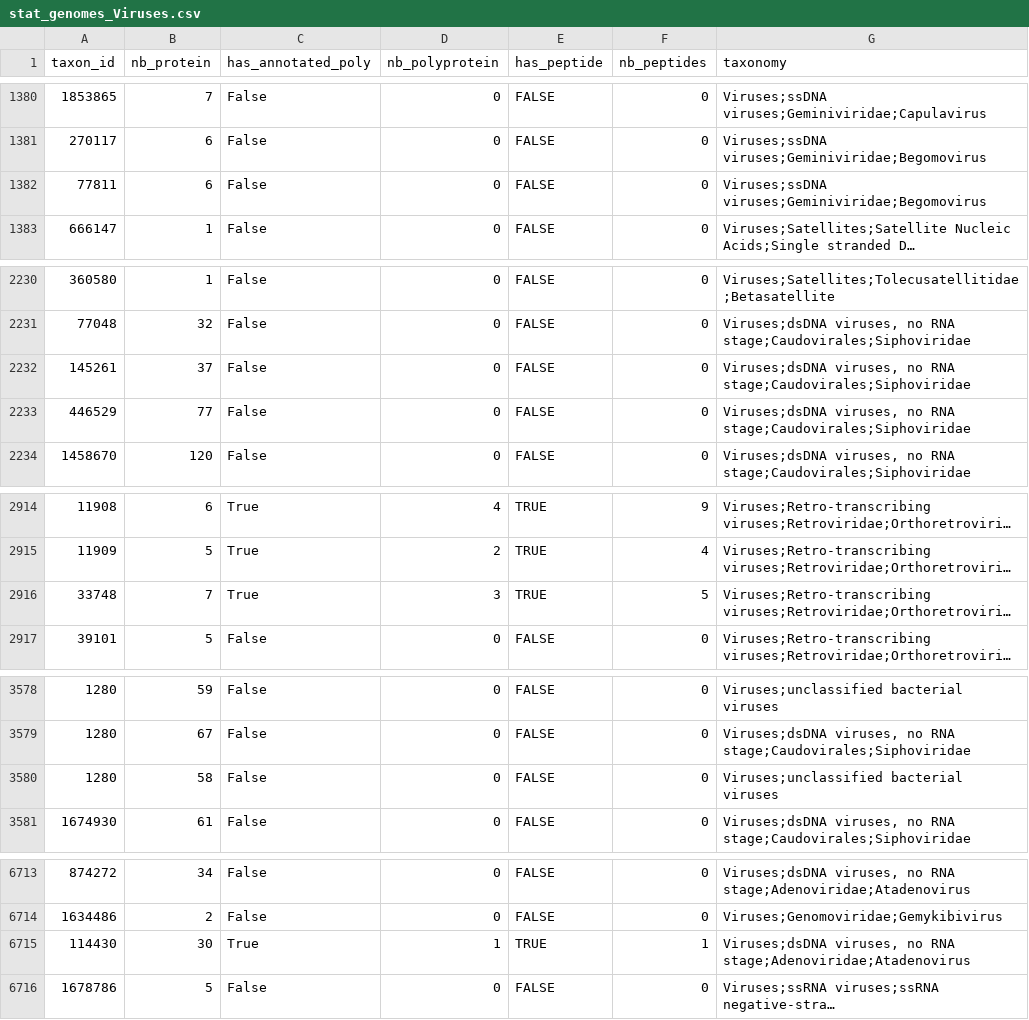
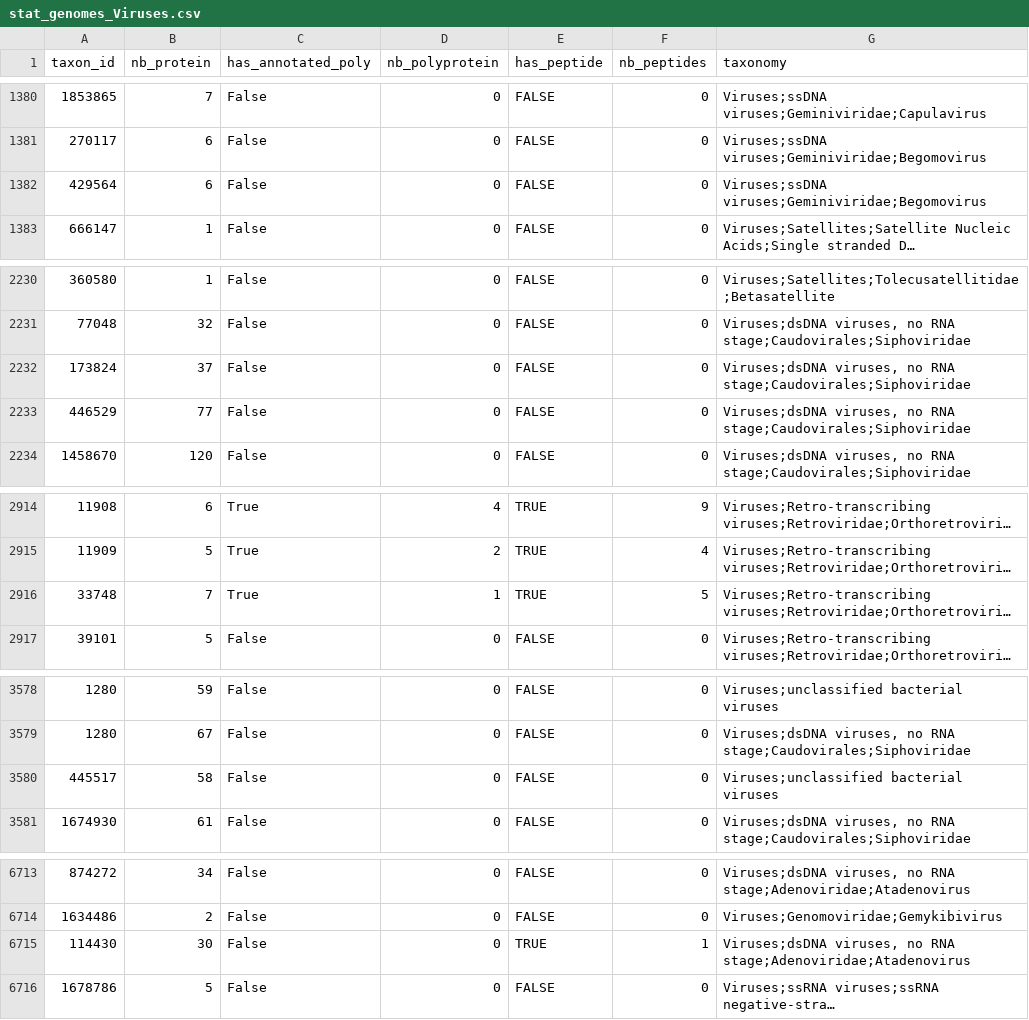
Before and after one commit to JeanMainguy/viral_polyprotein_annotation, a CSV file: results/stat_viral_protein/stat_genomes_Viruses.csv, drawn as a sheet; only a part is shown, gaps mark what is left out; long unchanged cells end in …; the diff names each change by its address in the sheet, - before the commit and + after, or states it on an @@ line.

```diff
--- a/results/stat_viral_protein/stat_genomes_Viruses.csv
+++ b/results/stat_viral_protein/stat_genomes_Viruses.csv
-A1382 (taxon_id): 77811
+A1382 (taxon_id): 429564
-A2232 (taxon_id): 145261
+A2232 (taxon_id): 173824
-D2916 (nb_polyprotein): 3
+D2916 (nb_polyprotein): 1
-A3580 (taxon_id): 1280
+A3580 (taxon_id): 445517
-C6715 (has_annotated_poly): True
+C6715 (has_annotated_poly): False
-D6715 (nb_polyprotein): 1
+D6715 (nb_polyprotein): 0
```
Also changed, not shown: results/stat_viral_protein/stat_peptides_Viruses.csv.
